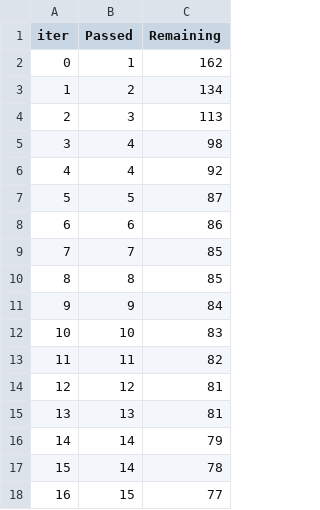
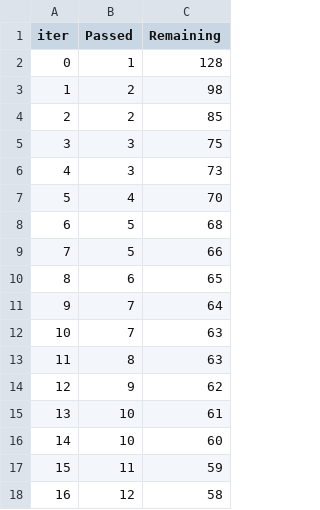
Before and after one commit to chetan-chowdhari-27/practice_projects, a TSV file: catboost_info/time_left.tsv, drawn as a sheet; only a part is shown; the diff covers the shown part only.

```diff
--- a/catboost_info/time_left.tsv
+++ b/catboost_info/time_left.tsv
@@ -1,18 +1,18 @@
 iter	Passed	Remaining
-0	1	162
-1	2	134
-2	3	113
-3	4	98
-4	4	92
-5	5	87
-6	6	86
-7	7	85
-8	8	85
-9	9	84
-10	10	83
-11	11	82
-12	12	81
-13	13	81
-14	14	79
-15	14	78
-16	15	77
+0	1	128
+1	2	98
+2	2	85
+3	3	75
+4	3	73
+5	4	70
+6	5	68
+7	5	66
+8	6	65
+9	7	64
+10	7	63
+11	8	63
+12	9	62
+13	10	61
+14	10	60
+15	11	59
+16	12	58
```
Also changed, not shown: 160 edited cells elsewhere in this file, 4 other files.
